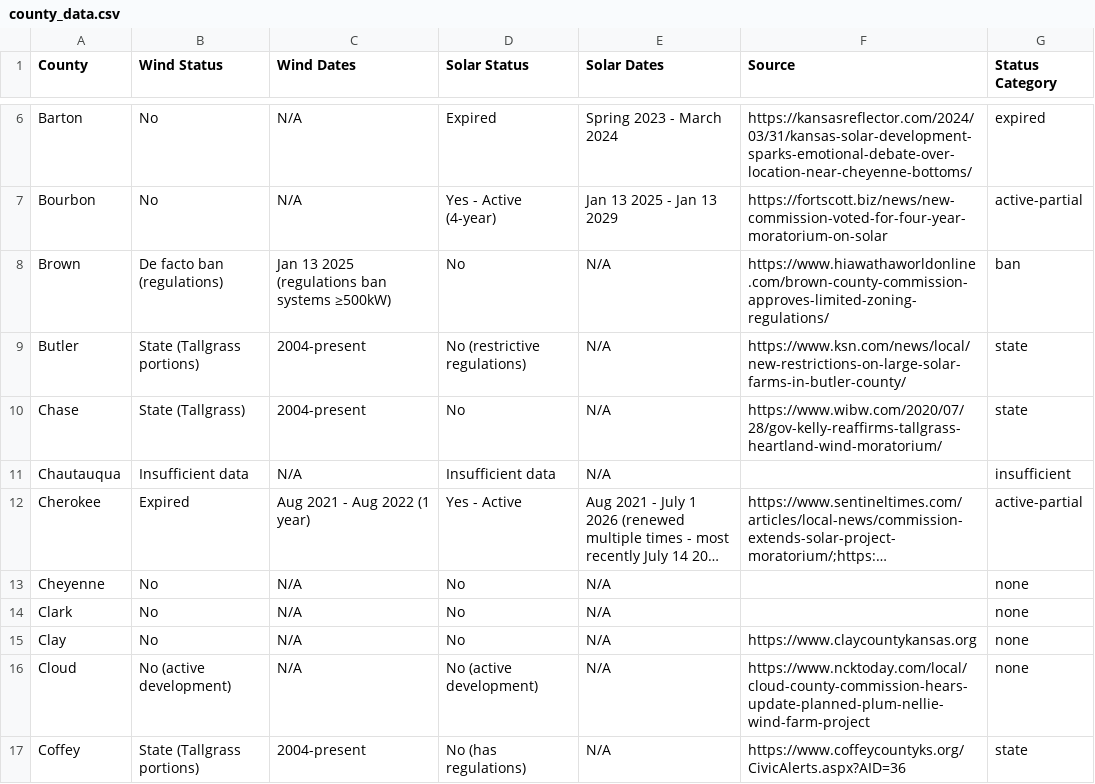
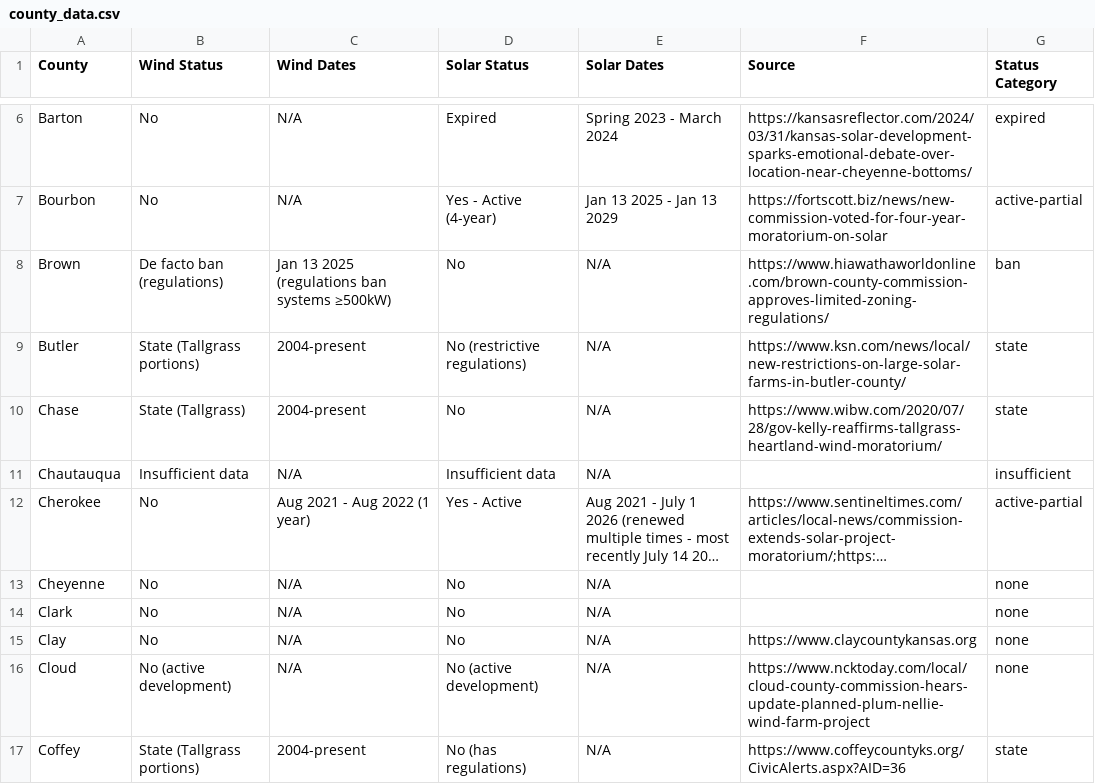
Before and after one commit to dmwilsonkc/kansas-renewable-energy-map, a CSV file: county_data.csv, drawn as a sheet; only a part is shown, gaps mark what is left out; long unchanged cells end in …; the diff names each change by its address in the sheet, - before the commit and + after, or states it on an @@ line.

Commit message:
Update county_data.csv

```diff
--- a/county_data.csv
+++ b/county_data.csv
-B12 (Wind Status): Expired
+B12 (Wind Status): No
```
